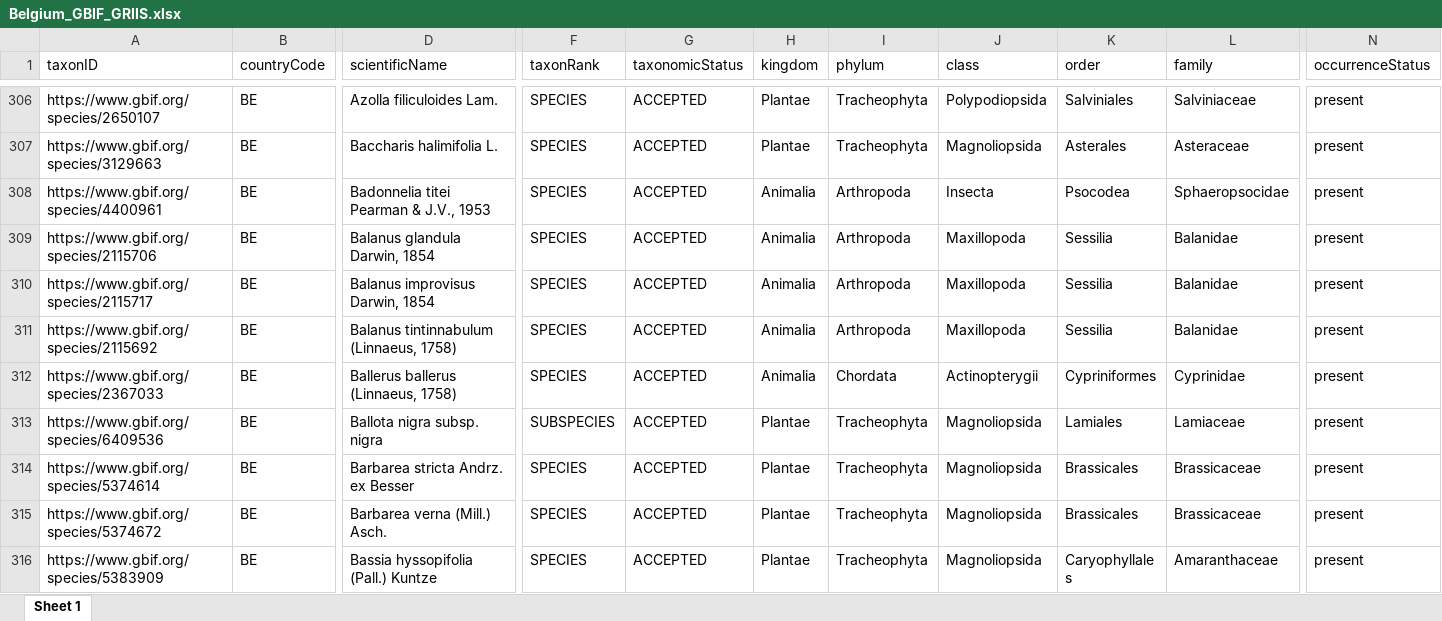
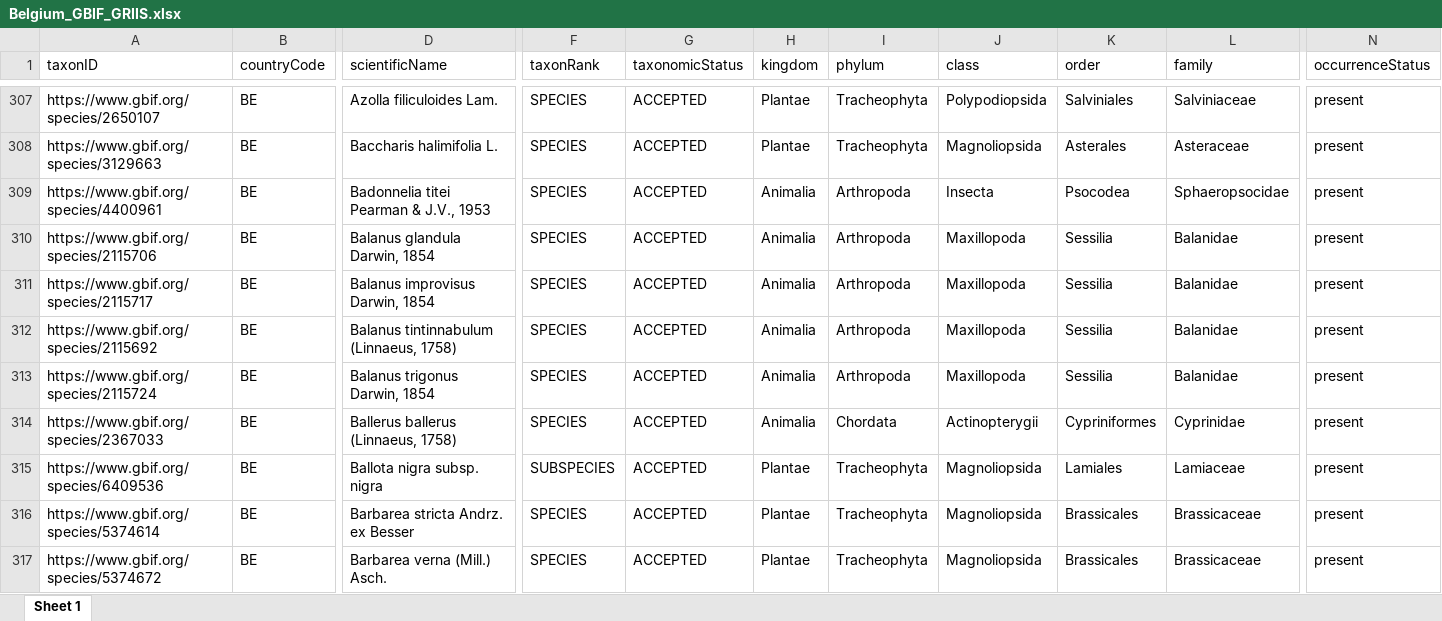
Before and after one commit to trias-project/unified-checklist, an Excel workbook: data/processed/Belgium_GBIF_GRIIS.xlsx, sheet Sheet 1, drawn as a sheet; only a part is shown, gaps mark what is left out; the shorter side is filled out with more unchanged rows; values as stored, in another font and other column widths than the file's, no borders; rows hold the shown columns only; the diff covers the shown part only; the diff names each change by its address in the sheet, - before the commit and + after, or states it on an @@ line.

Commit message:
Add 4 WRIMS taxa with updated occurrenceStatus + 1 verified
Addition is result of improved GBIF parsing #37 + 1 verified #40

Added to raw and processed:

157131652: Balanus trigonus Darwin, 1854
157131626: Amphibalanus variegatus (Darwin, 1854)
157130851: Victorella pavida Saville-Kent
157131091: Barentsia ramosa (Robertson, 1900)
141267078: Symphoricarpos albus (L.) S.F. Blake see #40

Added to raw, but already in processed via other checklist:

157129405: Rapana venosa (Valenciennes, 1846)
157132026: Echinogammarus trichiatus (Martynov, 1932)
157131628: Amphibalanus reticulatus (Utinomi, 1967)

Removed from raw (because uncertain), but still in processed (via other checklist):

157130604: Coregonus lavaretus (Linnaeus, 1758)
157130045: Leucaspius delineatus (Heckel, 1843)
157130623: Oncorhynchus mykiss (Walbaum, 1792)

76 additional taxa also dropped their DISTRIBUTION_INVALID

```diff
--- a/data/processed/Belgium_GBIF_GRIIS.xlsx (sheet Sheet 1)
+++ b/data/processed/Belgium_GBIF_GRIIS.xlsx (sheet Sheet 1)
+row 313: https://www.gbif.org/species/2115724 | BE | Balanus trigonus Darwin, 1854 | SPECIES | ACCEPTED | Animalia | Arthropoda | Maxillopoda | Sessilia | Balanidae | present
```
Also changed, not shown: 4 added rows and 5 edited cells elsewhere in this sheet, 23 other files.
